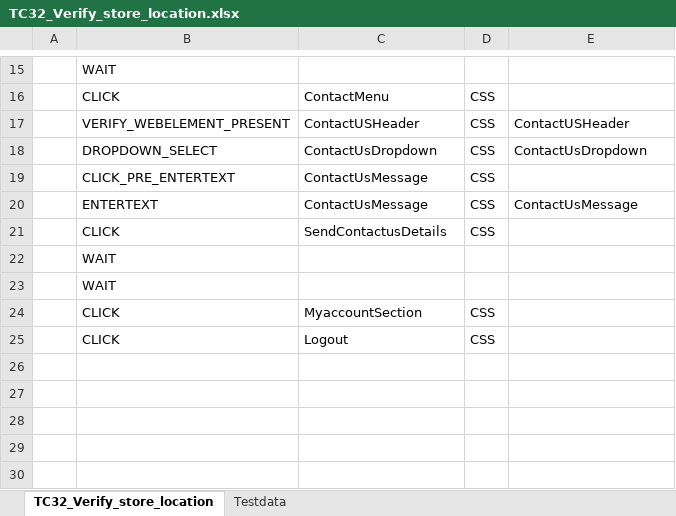
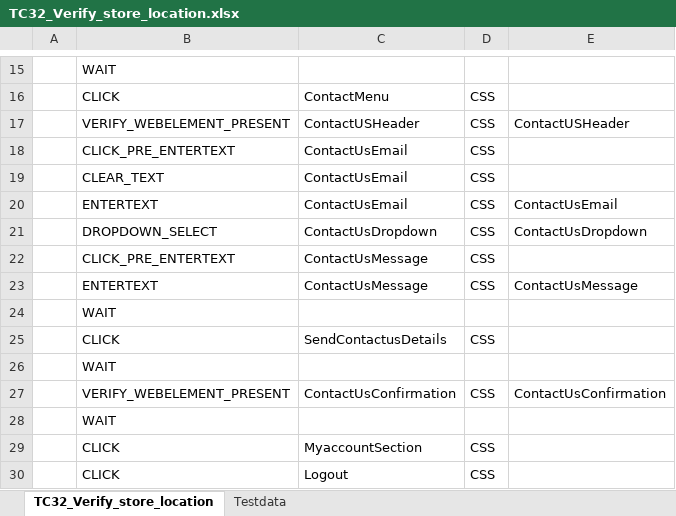
Before and after one commit to RKLogixal/KAMAN_ECTEST_IE_SANITY, an Excel workbook: Input_files/Actual_testcases/Kaman/LogixalQABox2/ALL_PAGES/END_TO_END/TC32_Verify_store_location.xlsx, sheet TC32_Verify_store_location, drawn as a sheet; only a part is shown, gaps mark what is left out; values as stored, in another font and other column widths than the file's, no borders; the diff names each change by its address in the sheet, - before the commit and + after, or states it on an @@ line.

```diff
--- a/Input_files/Actual_testcases/Kaman/LogixalQABox2/ALL_PAGES/END_TO_END/TC32_Verify_store_location.xlsx (sheet TC32_Verify_store_location)
+++ b/Input_files/Actual_testcases/Kaman/LogixalQABox2/ALL_PAGES/END_TO_END/TC32_Verify_store_location.xlsx (sheet TC32_Verify_store_location)
+row 18:  | CLICK_PRE_ENTERTEXT | ContactUsEmail | CSS
+row 19:  | CLEAR_TEXT | ContactUsEmail | CSS
+row 20:  | ENTERTEXT | ContactUsEmail | CSS | ContactUsEmail
+row 24:  | WAIT
+row 27:  | VERIFY_WEBELEMENT_PRESENT | ContactUsConfirmation | CSS | ContactUsConfirmation
```
Also changed, not shown: sheet Testdata, Input_files/Actual_testcases/Kaman/LogixalQABox2/ALL_PAGES/END_TO_END/TC42_Verify_PlaceOrder_SelfService_SingleUser.xlsx, Input_files/Actual_testcases/Kaman/LogixalQABox2/ALL_PAGES/END_TO_END/TC43_Verify_PlaceOrder_SelfService_MultiUser.xlsx, 2 other files.
